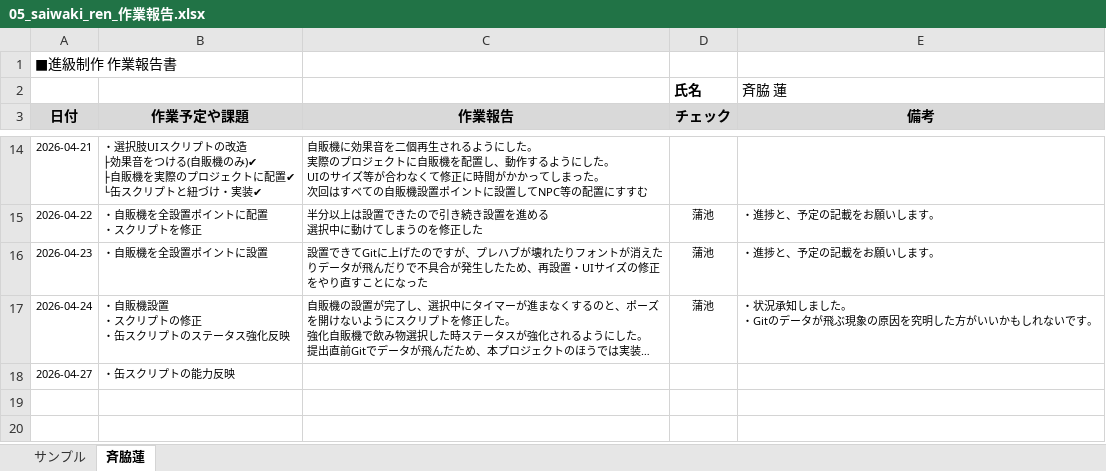
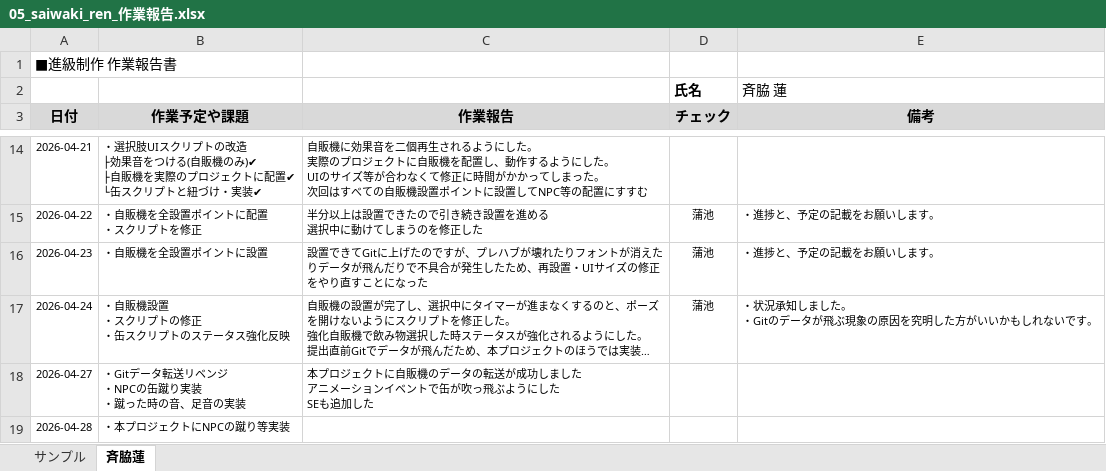
Before and after one commit to MasayaKAMACHI-o-hara/assignment2-uic-tickets, an Excel workbook: Reports/05_saiwaki_ren_作業報告.xlsx, sheet 斉脇蓮, drawn as a sheet; only a part is shown, gaps mark what is left out; long unchanged cells end in …; values as stored, in another font and other column widths than the file's, no borders; ↵ is a line break in a cell; the diff names each change by its address in the sheet, - before the commit and + after, or states it on an @@ line.

Commit message:
Update 05_saiwaki_ren_作業報告.xlsx

```diff
--- a/Reports/05_saiwaki_ren_作業報告.xlsx (sheet 斉脇蓮)
+++ b/Reports/05_saiwaki_ren_作業報告.xlsx (sheet 斉脇蓮)
-B18 (作業予定や課題): ・缶スクリプトの能力反映
+B18 (作業予定や課題): ・Gitデータ転送リベンジ ↵ ・NPCの缶蹴り実装 ↵ ・蹴った時の音、足音の実装
-C18 (作業報告): (empty)
+C18 (作業報告): 本プロジェクトに自販機のデータの転送が成功しました ↵ アニメーションイベントで缶が吹っ飛ぶようにした ↵ SEも追加した
+row 19: 2026-04-28 | ・本プロジェクトにNPCの蹴り等実装
```
